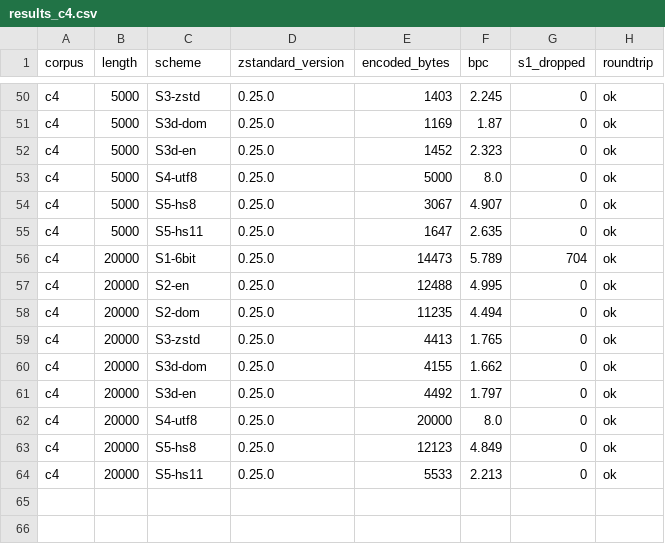
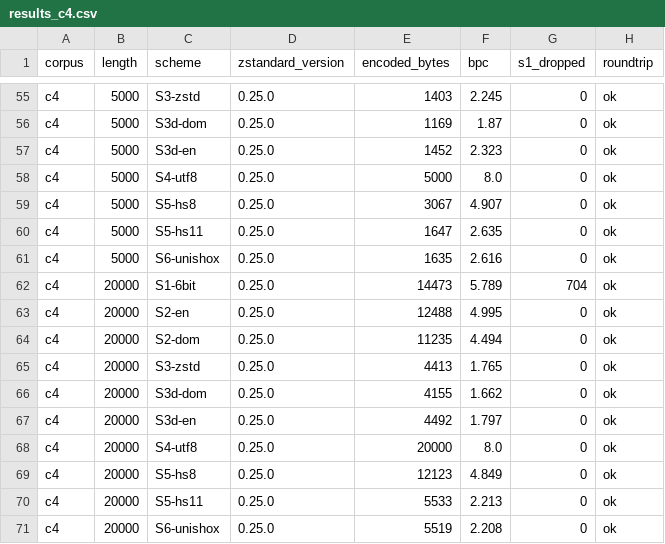
Before and after one commit to thawatchai2799/PostQuantumSecureMessagingMLKEM, a CSV file: data/results_c4.csv, drawn as a sheet; only a part is shown, gaps mark what is left out; the diff covers the shown part only; the diff names each change by its address in the sheet, - before the commit and + after, or states it on an @@ line.

Commit message:
Time every scheme from C on five input slices; add Unishox2 (S6) and the Intel Lab sensor corpus (C5)
- bench_lib.c: C timing driver for zstd, zstd + dictionary, heatshrink, Unishox2
- third_party/: vendored heatshrink 0.4.1 and Unishox2 1.0.4 (unmodified)
- make_slices.py: five disjoint input slices per corpus and length
- make_c5_intel.py: real sensor corpus from the Intel Berkeley Lab data set
- data/, figures/: results of the full re-run, 133/133 and 350/350 byte-exact checks

```diff
--- a/data/results_c4.csv
+++ b/data/results_c4.csv
+row 61: c4 | 5000 | S6-unishox | 0.25.0 | 1635 | 2.616 | 0 | ok
+row 71: c4 | 20000 | S6-unishox | 0.25.0 | 5519 | 2.208 | 0 | ok
```
Also changed, not shown: 5 added rows elsewhere in this file, data/results_kem.csv, 42 other files.
